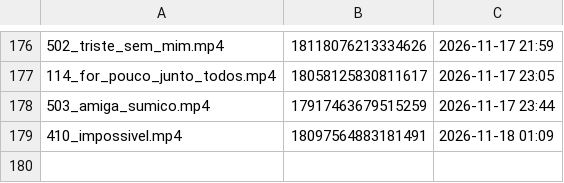
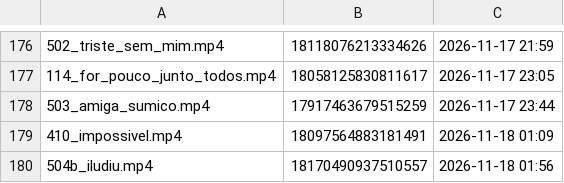
Before and after one commit to brindoapp/reels-teste, a TSV file: contas/leeleo/feitos.tsv, drawn as a sheet; only a part is shown, gaps mark what is left out.

Commit message:
postado 2026-11-18_0156

```diff
--- a/contas/leeleo/feitos.tsv
+++ b/contas/leeleo/feitos.tsv
@@ -179 +179,2 @@
 410_impossivel.mp4	18097564883181491	2026-11-18 01:09
+504b_iludiu.mp4	18170490937510557	2026-11-18 01:56
```
